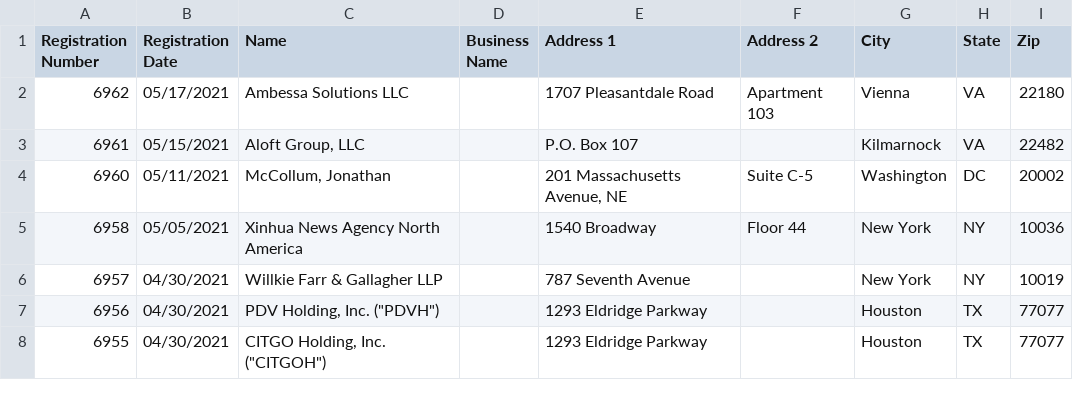
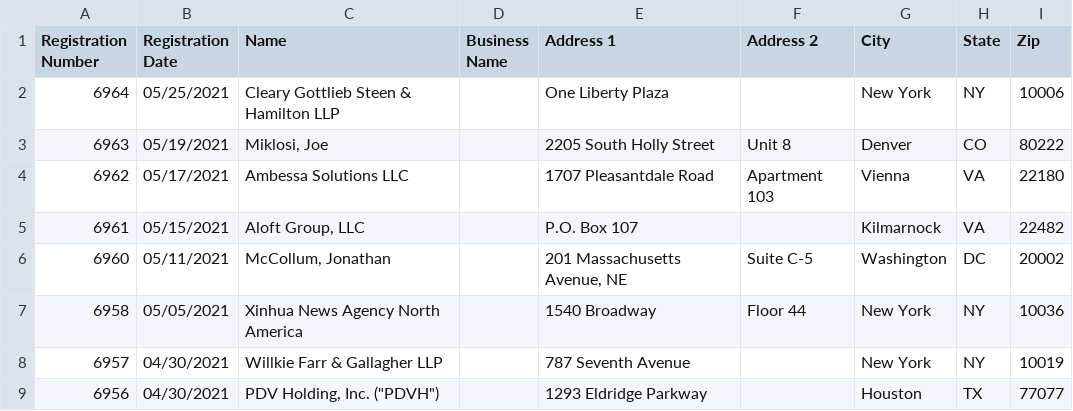
Before and after one commit to markschaver/FARA-Active, a CSV file: data.csv, drawn as a sheet; only a part is shown; the shorter side is filled out with more unchanged rows; the diff names each change by its address in the sheet, - before the commit and + after, or states it on an @@ line.

Commit message:
Flat: latest data (2021-05-27T08:28:07.029Z) {   "date": "2021-05-27T08:28:07.029Z",   "files": [     {       "name": "data.csv",       "deltaBytes": 724,       "source": "https://efile.fara.gov/api/v1/Registrants/csv/Active"     }   ] }

```diff
--- a/data.csv
+++ b/data.csv
+row 2: 6964 | 05/25/2021 | Cleary Gottlieb Steen & Hamilton LLP |  | One Liberty Plaza |  | New York | NY | 10006
+row 3: 6963 | 05/19/2021 | Miklosi, Joe |  | 2205 South Holly Street | Unit 8 | Denver | CO | 80222
```
